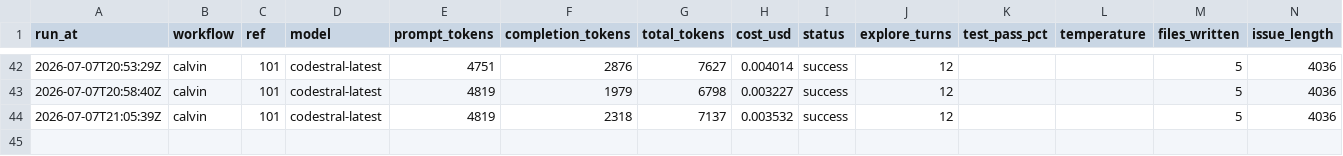
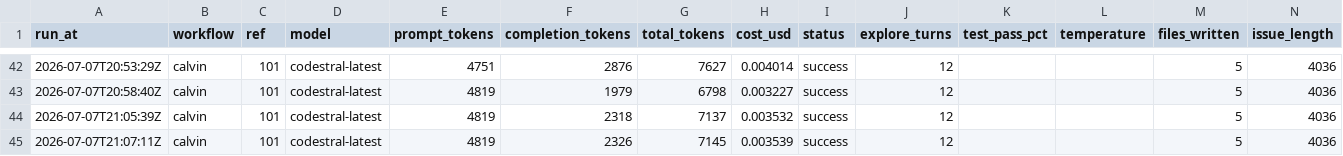
Before and after one commit to Malstrom/synca, a CSV file: backend/api/.calvin/reports/runs.csv, drawn as a sheet; only a part is shown, gaps mark what is left out; the diff names each change by its address in the sheet, - before the commit and + after, or states it on an @@ line.

Commit message:
chore: calvin run report — calvin ref #101

```diff
--- a/backend/api/.calvin/reports/runs.csv
+++ b/backend/api/.calvin/reports/runs.csv
+row 45: 2026-07-07T21:07:11Z | calvin | 101 | codestral-latest | 4819 | 2326 | 7145 | 0.003539 | success | 12 |  |  | 5 | 4036
```
